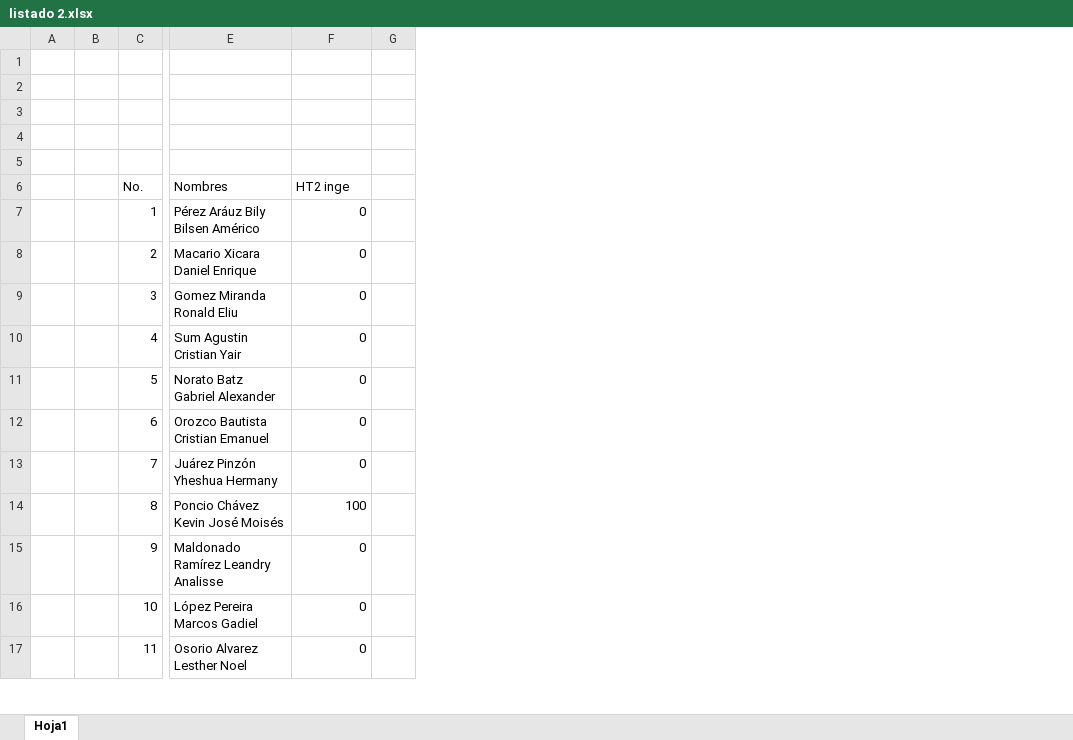
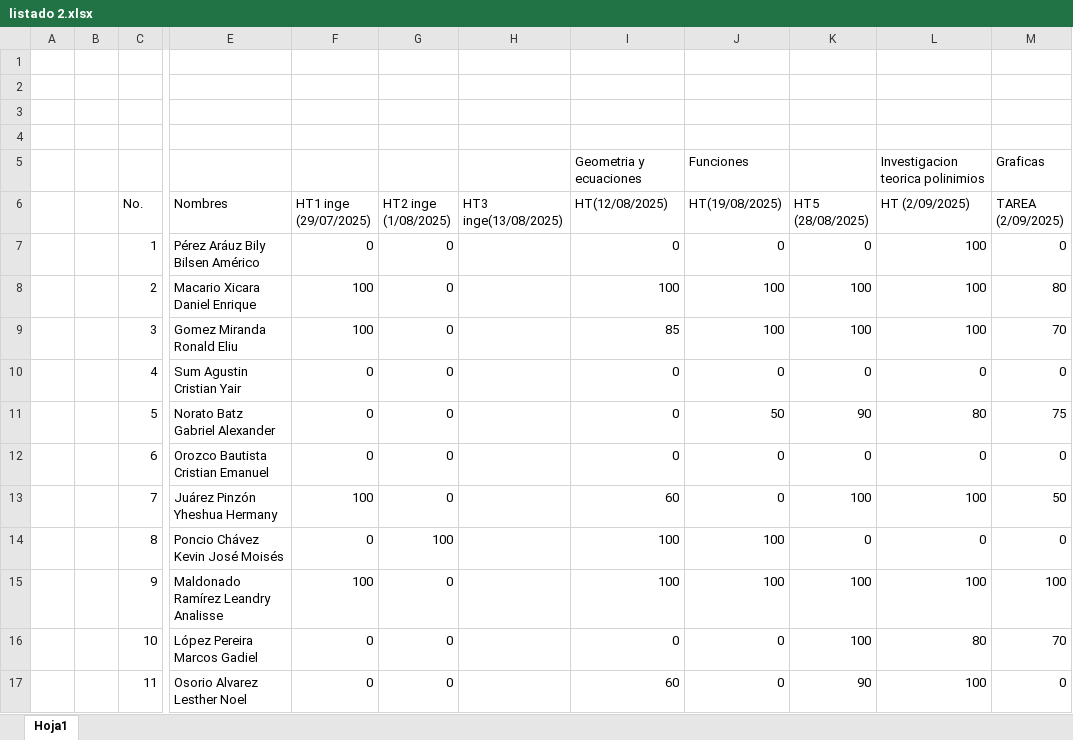
Before and after one commit to IvanRiveraU/gitPrimer-Semestre-25, an Excel workbook: Lab MB1 B/listado 2.xlsx, sheet Hoja1, drawn as a sheet; only a part is shown, gaps mark what is left out; values as stored, in another font and other column widths than the file's, no cell formats; removed rows and columns are numbered as before the commit, all else as after; the diff names each change by its address in the sheet, - before the commit and + after, or states it on an @@ line.

```diff
--- a/Lab MB1 B/listado 2.xlsx (sheet Hoja1)
+++ b/Lab MB1 B/listado 2.xlsx (sheet Hoja1)
+column F (HT1 inge (29/07/2025)), rows 7-17: 0 | 100 | 100 | 0 | 0 | 0 | 100 | 0 | 100 | 0 | 0
-column G, empty
+column H (HT3 inge(13/08/2025)), empty
+column I (HT(12/08/2025)), row 5: Geometria y ecuaciones; rows 7-17: 0 | 100 | 85 | 0 | 0 | 0 | 60 | 100 | 100 | 0 | 60
+column J (HT(19/08/2025)), row 5: Funciones; rows 7-17: 0 | 100 | 100 | 0 | 50 | 0 | 0 | 100 | 100 | 0 | 0
+column K (HT5 (28/08/2025)), rows 7-17: 0 | 100 | 100 | 0 | 90 | 0 | 100 | 0 | 100 | 100 | 90
+column L (HT (2/09/2025)), row 5: Investigacion teorica polinimios; rows 7-17: 100 | 100 | 100 | 0 | 80 | 0 | 100 | 0 | 100 | 80 | 100
+column M (TAREA (2/09/2025)), row 5: Graficas; rows 7-17: 0 | 80 | 70 | 0 | 75 | 0 | 50 | 0 | 100 | 70 | 0
-G6: HT2 inge
+G6: HT2 inge (1/08/2025)
```
Also changed, not shown: cell formats, formulas that keep their value, 5 other files.
